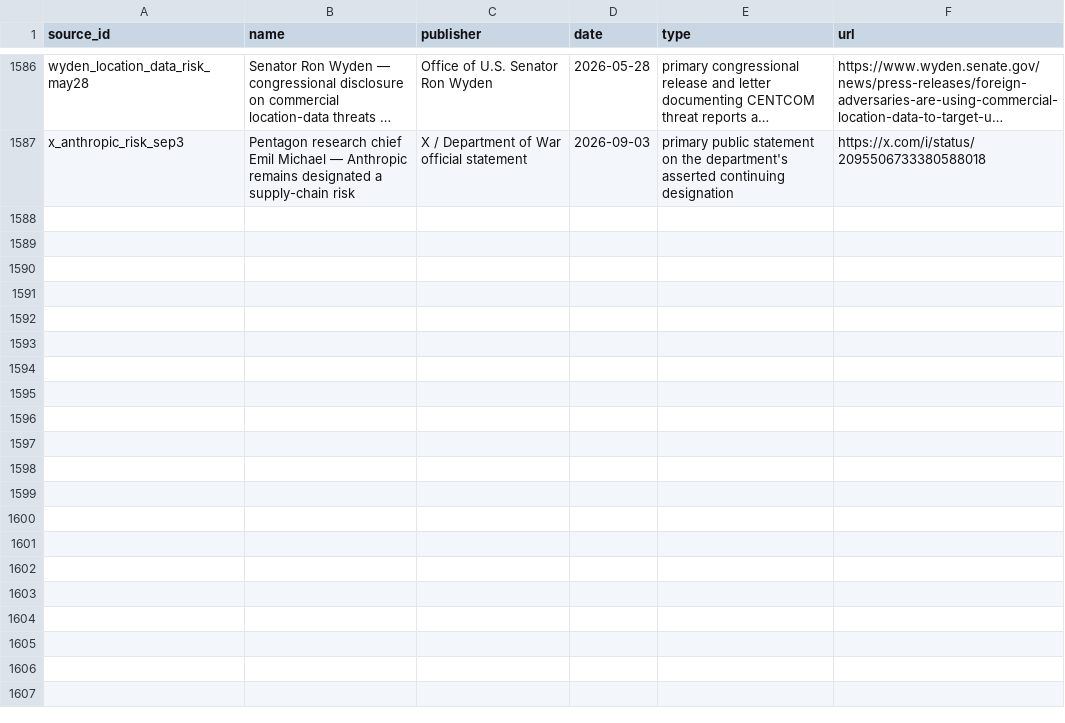
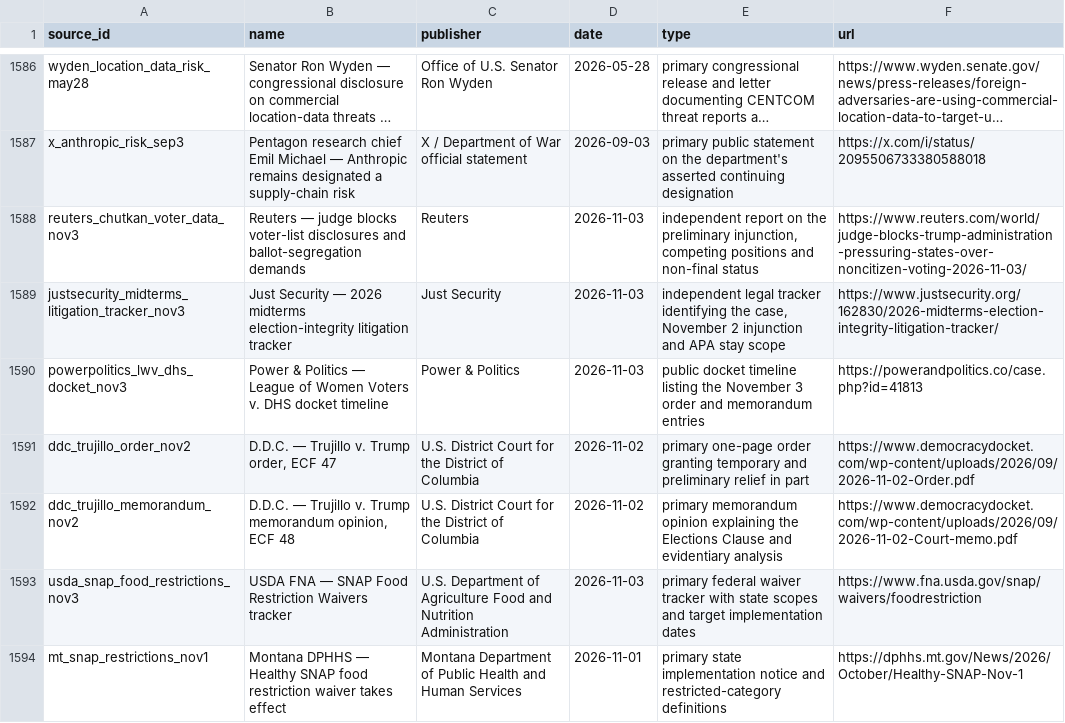
Before and after one commit to PauseBeforeHarmProtocol/the-record, a CSV file: data/source_ledger.csv, drawn as a sheet; only a part is shown, gaps mark what is left out; long unchanged cells end in …; the diff covers the shown part only; the diff names each change by its address in the sheet, - before the commit and + after, or states it on an @@ line.

```diff
--- a/data/source_ledger.csv
+++ b/data/source_ledger.csv
+row 1588: reuters_chutkan_voter_data_nov3 | Reuters — judge blocks voter-list disclosures and ballot-segregation demands | Reuters | 2026-11-03 | independent report on the preliminary injunction, competing positions and non-final status | https://www.reuters.com/world/judge-blocks-trump-administration-pressuring-states-over-noncitizen-voting-2026-11-03/
+row 1589: justsecurity_midterms_litigation_tracker_nov3 | Just Security — 2026 midterms election-integrity litigation tracker | Just Security | 2026-11-03 | independent legal tracker identifying the case, November 2 injunction and APA stay scope | https://www.justsecurity.org/162830/2026-midterms-election-integrity-litigation-tracker/
+row 1590: powerpolitics_lwv_dhs_docket_nov3 | Power & Politics — League of Women Voters v. DHS docket timeline | Power & Politics | 2026-11-03 | public docket timeline listing the November 3 order and memorandum entries | https://powerandpolitics.co/case.php?id=41813
+row 1591: ddc_trujillo_order_nov2 | D.D.C. — Trujillo v. Trump order, ECF 47 | U.S. District Court for the District of Columbia | 2026-11-02 | primary one-page order granting temporary and preliminary relief in part | https://www.democracydocket.com/wp-content/uploads/2026/09/2026-11-02-Order.pdf
+row 1592: ddc_trujillo_memorandum_nov2 | D.D.C. — Trujillo v. Trump memorandum opinion, ECF 48 | U.S. District Court for the District of Columbia | 2026-11-02 | primary memorandum opinion explaining the Elections Clause and evidentiary analysis | https://www.democracydocket.com/wp-content/uploads/2026/09/2026-11-02-Court-memo.pdf
+row 1593: usda_snap_food_restrictions_nov3 | USDA FNA — SNAP Food Restriction Waivers tracker | U.S. Department of Agriculture Food and Nutrition Administration | 2026-11-03 | primary federal waiver tracker with state scopes and target implementation dates | https://www.fna.usda.gov/snap/waivers/foodrestriction
+row 1594: mt_snap_restrictions_nov1 | Montana DPHHS — Healthy SNAP food restriction waiver takes effect | Montana Department of Public Health and Human Services | 2026-11-01 | primary state implementation notice and restricted-category definitions | https://dphhs.mt.gov/News/2026/October/Healthy-SNAP-Nov-1
```
Also changed, not shown: 6 added rows elsewhere in this file, 39 other files.
